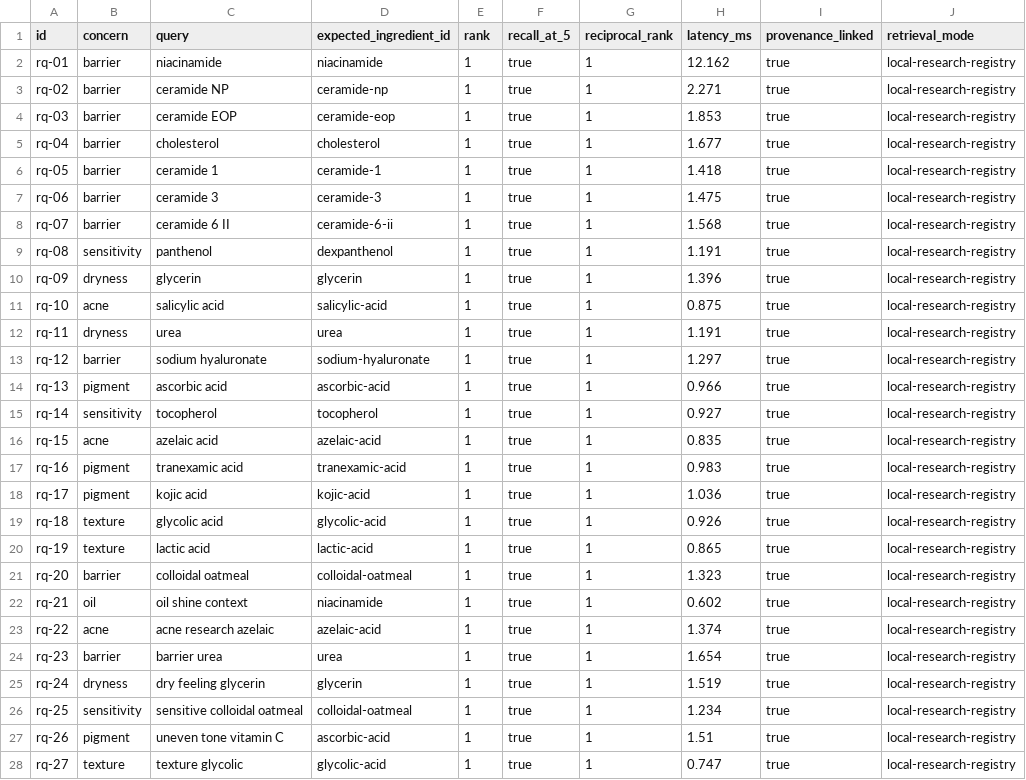
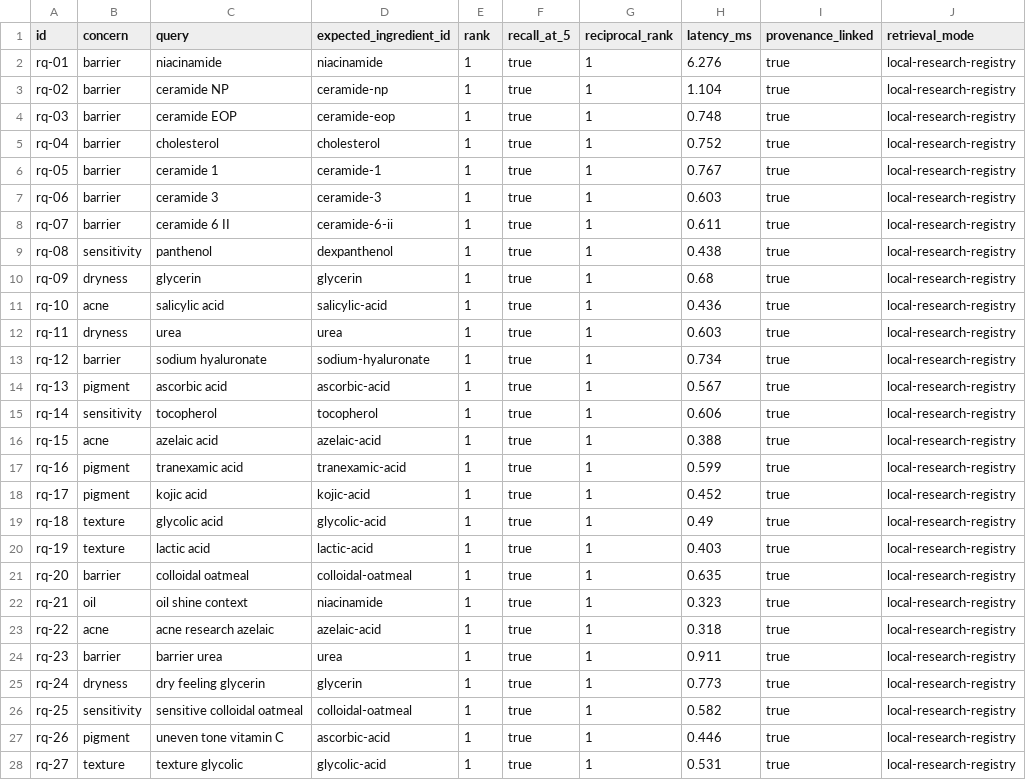
Before and after one commit to dzfr2004/dermasynth-research-dashboard, a CSV file: data/evaluation/reports/retrieval-evaluation.latest.csv, drawn as a sheet; only a part is shown; the diff covers the shown part only.

```diff
--- a/data/evaluation/reports/retrieval-evaluation.latest.csv
+++ b/data/evaluation/reports/retrieval-evaluation.latest.csv
@@ -1,28 +1,28 @@
 id,concern,query,expected_ingredient_id,rank,recall_at_5,reciprocal_rank,latency_ms,provenance_linked,retrieval_mode
-"rq-01","barrier","niacinamide","niacinamide","1","true","1","12.162","true","local-research-registry"
-"rq-02","barrier","ceramide NP","ceramide-np","1","true","1","2.271","true","local-research-registry"
-"rq-03","barrier","ceramide EOP","ceramide-eop","1","true","1","1.853","true","local-research-registry"
-"rq-04","barrier","cholesterol","cholesterol","1","true","1","1.677","true","local-research-registry"
-"rq-05","barrier","ceramide 1","ceramide-1","1","true","1","1.418","true","local-research-registry"
-"rq-06","barrier","ceramide 3","ceramide-3","1","true","1","1.475","true","local-research-registry"
-"rq-07","barrier","ceramide 6 II","ceramide-6-ii","1","true","1","1.568","true","local-research-registry"
-"rq-08","sensitivity","panthenol","dexpanthenol","1","true","1","1.191","true","local-research-registry"
-"rq-09","dryness","glycerin","glycerin","1","true","1","1.396","true","local-research-registry"
-"rq-10","acne","salicylic acid","salicylic-acid","1","true","1","0.875","true","local-research-registry"
-"rq-11","dryness","urea","urea","1","true","1","1.191","true","local-research-registry"
-"rq-12","barrier","sodium hyaluronate","sodium-hyaluronate","1","true","1","1.297","true","local-research-registry"
-"rq-13","pigment","ascorbic acid","ascorbic-acid","1","true","1","0.966","true","local-research-registry"
-"rq-14","sensitivity","tocopherol","tocopherol","1","true","1","0.927","true","local-research-registry"
-"rq-15","acne","azelaic acid","azelaic-acid","1","true","1","0.835","true","local-research-registry"
-"rq-16","pigment","tranexamic acid","tranexamic-acid","1","true","1","0.983","true","local-research-registry"
-"rq-17","pigment","kojic acid","kojic-acid","1","true","1","1.036","true","local-research-registry"
-"rq-18","texture","glycolic acid","glycolic-acid","1","true","1","0.926","true","local-research-registry"
-"rq-19","texture","lactic acid","lactic-acid","1","true","1","0.865","true","local-research-registry"
-"rq-20","barrier","colloidal oatmeal","colloidal-oatmeal","1","true","1","1.323","true","local-research-registry"
-"rq-21","oil","oil shine context","niacinamide","1","true","1","0.602","true","local-research-registry"
-"rq-22","acne","acne research azelaic","azelaic-acid","1","true","1","1.374","true","local-research-registry"
-"rq-23","barrier","barrier urea","urea","1","true","1","1.654","true","local-research-registry"
-"rq-24","dryness","dry feeling glycerin","glycerin","1","true","1","1.519","true","local-research-registry"
-"rq-25","sensitivity","sensitive colloidal oatmeal","colloidal-oatmeal","1","true","1","1.234","true","local-research-registry"
-"rq-26","pigment","uneven tone vitamin C","ascorbic-acid","1","true","1","1.51","true","local-research-registry"
-"rq-27","texture","texture glycolic","glycolic-acid","1","true","1","0.747","true","local-research-registry"
+"rq-01","barrier","niacinamide","niacinamide","1","true","1","6.276","true","local-research-registry"
+"rq-02","barrier","ceramide NP","ceramide-np","1","true","1","1.104","true","local-research-registry"
+"rq-03","barrier","ceramide EOP","ceramide-eop","1","true","1","0.748","true","local-research-registry"
+"rq-04","barrier","cholesterol","cholesterol","1","true","1","0.752","true","local-research-registry"
+"rq-05","barrier","ceramide 1","ceramide-1","1","true","1","0.767","true","local-research-registry"
+"rq-06","barrier","ceramide 3","ceramide-3","1","true","1","0.603","true","local-research-registry"
+"rq-07","barrier","ceramide 6 II","ceramide-6-ii","1","true","1","0.611","true","local-research-registry"
+"rq-08","sensitivity","panthenol","dexpanthenol","1","true","1","0.438","true","local-research-registry"
+"rq-09","dryness","glycerin","glycerin","1","true","1","0.68","true","local-research-registry"
+"rq-10","acne","salicylic acid","salicylic-acid","1","true","1","0.436","true","local-research-registry"
+"rq-11","dryness","urea","urea","1","true","1","0.603","true","local-research-registry"
+"rq-12","barrier","sodium hyaluronate","sodium-hyaluronate","1","true","1","0.734","true","local-research-registry"
+"rq-13","pigment","ascorbic acid","ascorbic-acid","1","true","1","0.567","true","local-research-registry"
+"rq-14","sensitivity","tocopherol","tocopherol","1","true","1","0.606","true","local-research-registry"
+"rq-15","acne","azelaic acid","azelaic-acid","1","true","1","0.388","true","local-research-registry"
+"rq-16","pigment","tranexamic acid","tranexamic-acid","1","true","1","0.599","true","local-research-registry"
+"rq-17","pigment","kojic acid","kojic-acid","1","true","1","0.452","true","local-research-registry"
+"rq-18","texture","glycolic acid","glycolic-acid","1","true","1","0.49","true","local-research-registry"
+"rq-19","texture","lactic acid","lactic-acid","1","true","1","0.403","true","local-research-registry"
+"rq-20","barrier","colloidal oatmeal","colloidal-oatmeal","1","true","1","0.635","true","local-research-registry"
+"rq-21","oil","oil shine context","niacinamide","1","true","1","0.323","true","local-research-registry"
+"rq-22","acne","acne research azelaic","azelaic-acid","1","true","1","0.318","true","local-research-registry"
+"rq-23","barrier","barrier urea","urea","1","true","1","0.911","true","local-research-registry"
+"rq-24","dryness","dry feeling glycerin","glycerin","1","true","1","0.773","true","local-research-registry"
+"rq-25","sensitivity","sensitive colloidal oatmeal","colloidal-oatmeal","1","true","1","0.582","true","local-research-registry"
+"rq-26","pigment","uneven tone vitamin C","ascorbic-acid","1","true","1","0.446","true","local-research-registry"
+"rq-27","texture","texture glycolic","glycolic-acid","1","true","1","0.531","true","local-research-registry"
```
Also changed, not shown: 3 edited cells elsewhere in this file, 10 other files.
